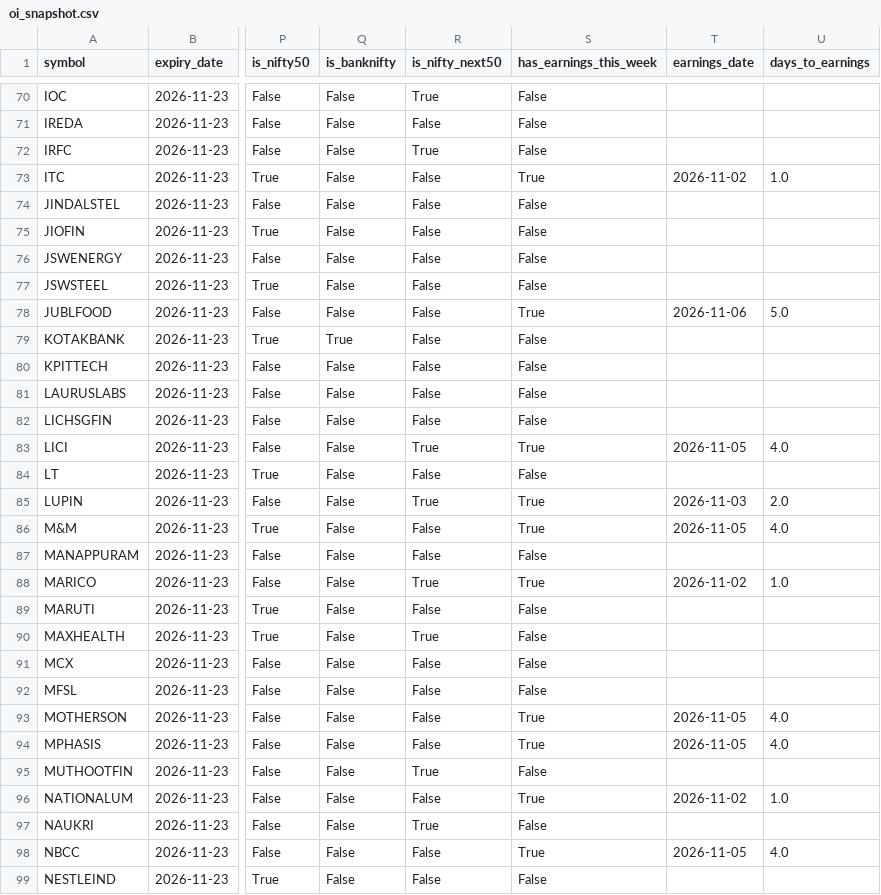
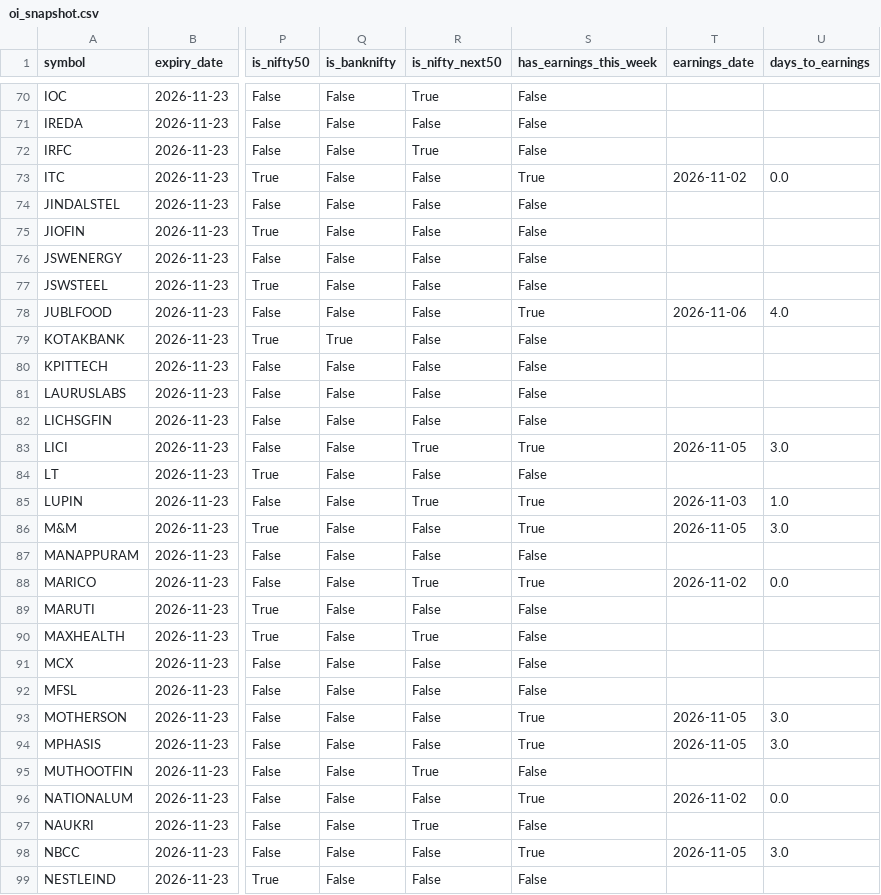
Before and after one commit to atharvagrawal28/fo_platform, a CSV file: data/oi_snapshot.csv, drawn as a sheet; only a part is shown, gaps mark what is left out; the diff covers the shown part only; the diff names each change by its address in the sheet, - before the commit and + after, or states it on an @@ line.

```diff
--- a/data/oi_snapshot.csv
+++ b/data/oi_snapshot.csv
-U73 (days_to_earnings): 1.0
+U73 (days_to_earnings): 0.0
-U78 (days_to_earnings): 5.0
+U78 (days_to_earnings): 4.0
-U83 (days_to_earnings): 4.0
+U83 (days_to_earnings): 3.0
-U85 (days_to_earnings): 2.0
+U85 (days_to_earnings): 1.0
-U86 (days_to_earnings): 4.0
+U86 (days_to_earnings): 3.0
-U88 (days_to_earnings): 1.0
+U88 (days_to_earnings): 0.0
-U93:U94 (days_to_earnings): 4.0
+U93:U94 (days_to_earnings): 3.0
-U96 (days_to_earnings): 1.0
+U96 (days_to_earnings): 0.0
-U98 (days_to_earnings): 4.0
+U98 (days_to_earnings): 3.0
```
Also changed, not shown: 31 edited cells elsewhere in this file, data/earnings_calendar.csv, 2 other files.
